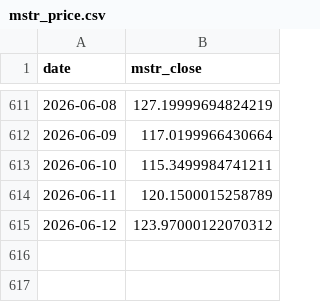
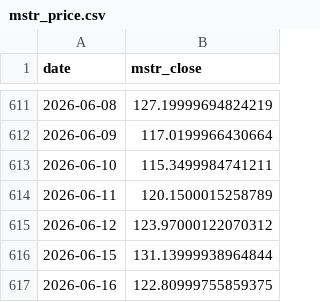
Before and after one commit to r12922076/mstr-premium-monitor, a CSV file: data/raw/mstr_price.csv, drawn as a sheet; only a part is shown, gaps mark what is left out.

```diff
--- a/data/raw/mstr_price.csv
+++ b/data/raw/mstr_price.csv
@@ -615 +615,3 @@ date,mstr_close
 2026-06-12,123.97000122070312
+2026-06-15,131.13999938964844
+2026-06-16,122.80999755859375
```
Also changed, not shown: data/processed/indicator.csv, data/raw/btc_price.csv, 4 other files.
